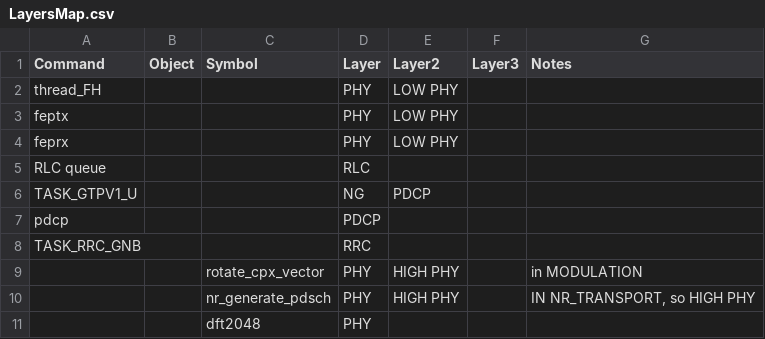
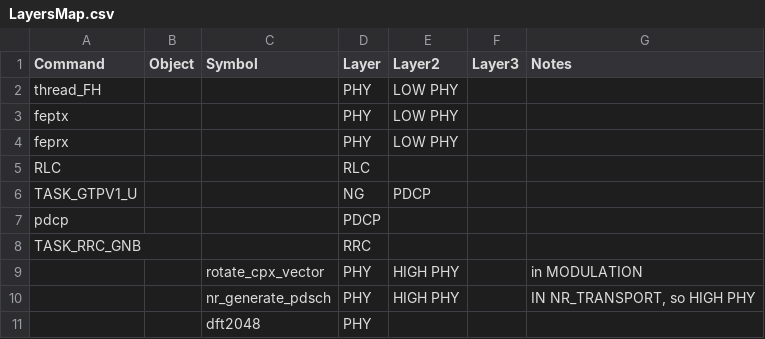
Before and after one commit to chandaweia/Test5Gscript, a CSV file: LayersMap.csv, drawn as a sheet; only a part is shown.

```diff
--- a/LayersMap.csv
+++ b/LayersMap.csv
@@ -4,3 +4,3 @@ feptx,,,PHY,LOW PHY,,
 feprx,,,PHY,LOW PHY,,
-RLC queue,,,RLC,,,
+RLC,,,RLC,,,
 TASK_GTPV1_U,,,NG,PDCP,,
```
Also changed, not shown: 11 other files.
